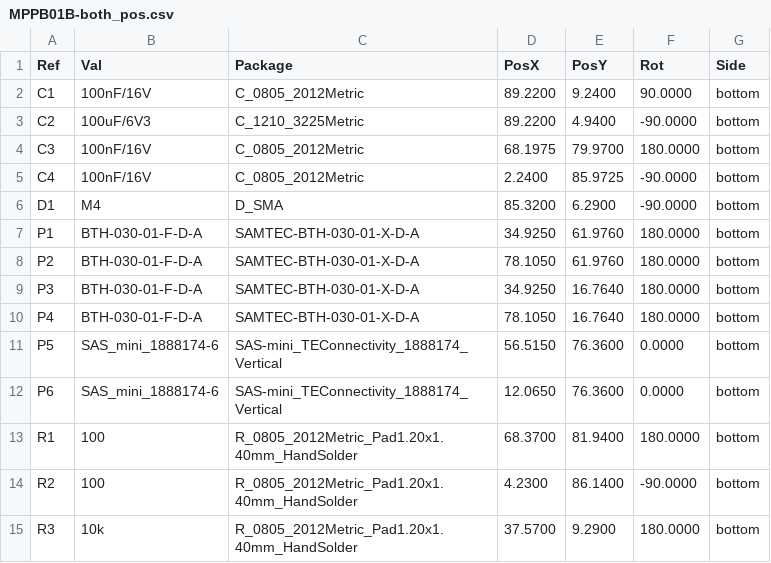
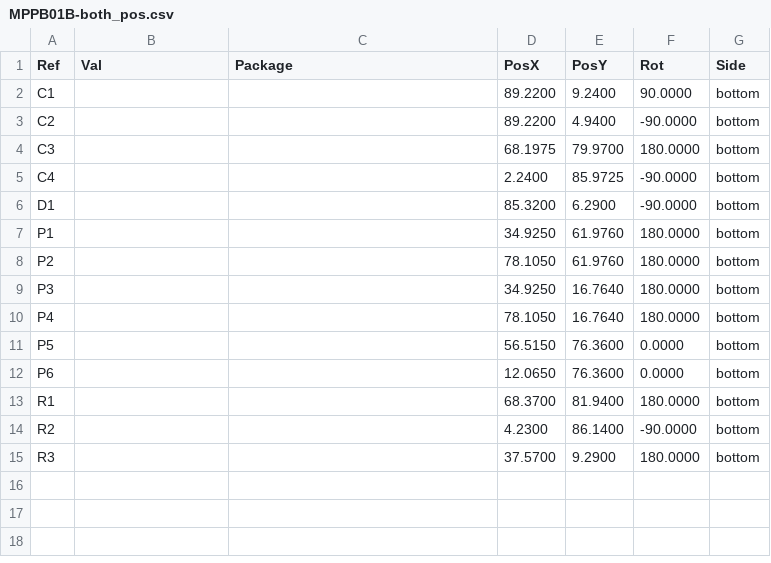
Before and after one commit to mlab-modules/MPPB01, a CSV file: hw/cam_profi/MPPB01B-both_pos.csv, drawn as a sheet.

```diff
--- a/hw/cam_profi/MPPB01B-both_pos.csv
+++ b/hw/cam_profi/MPPB01B-both_pos.csv
@@ -1,15 +1,15 @@
 Ref,Val,Package,PosX,PosY,Rot,Side
-"C1","100nF/16V","C_0805_2012Metric",89.2200,9.2400,90.0000,bottom
-"C2","100uF/6V3","C_1210_3225Metric",89.2200,4.9400,-90.0000,bottom
-"C3","100nF/16V","C_0805_2012Metric",68.1975,79.9700,180.0000,bottom
-"C4","100nF/16V","C_0805_2012Metric",2.2400,85.9725,-90.0000,bottom
-"D1","M4","D_SMA",85.3200,6.2900,-90.0000,bottom
-"P1","BTH-030-01-F-D-A","SAMTEC-BTH-030-01-X-D-A",34.9250,61.9760,180.0000,bottom
-"P2","BTH-030-01-F-D-A","SAMTEC-BTH-030-01-X-D-A",78.1050,61.9760,180.0000,bottom
-"P3","BTH-030-01-F-D-A","SAMTEC-BTH-030-01-X-D-A",34.9250,16.7640,180.0000,bottom
-"P4","BTH-030-01-F-D-A","SAMTEC-BTH-030-01-X-D-A",78.1050,16.7640,180.0000,bottom
-"P5","SAS_mini_1888174-6","SAS-mini_TEConnectivity_1888174_Vertical",56.5150,76.3600,0.0000,bottom
-"P6","SAS_mini_1888174-6","SAS-mini_TEConnectivity_1888174_Vertical",12.0650,76.3600,0.0000,bottom
-"R1","100","R_0805_2012Metric_Pad1.20x1.40mm_HandSolder",68.3700,81.9400,180.0000,bottom
-"R2","100","R_0805_2012Metric_Pad1.20x1.40mm_HandSolder",4.2300,86.1400,-90.0000,bottom
-"R3","10k","R_0805_2012Metric_Pad1.20x1.40mm_HandSolder",37.5700,9.2900,180.0000,bottom
+"C1","","",89.2200,9.2400,90.0000,bottom
+"C2","","",89.2200,4.9400,-90.0000,bottom
+"C3","","",68.1975,79.9700,180.0000,bottom
+"C4","","",2.2400,85.9725,-90.0000,bottom
+"D1","","",85.3200,6.2900,-90.0000,bottom
+"P1","","",34.9250,61.9760,180.0000,bottom
+"P2","","",78.1050,61.9760,180.0000,bottom
+"P3","","",34.9250,16.7640,180.0000,bottom
+"P4","","",78.1050,16.7640,180.0000,bottom
+"P5","","",56.5150,76.3600,0.0000,bottom
+"P6","","",12.0650,76.3600,0.0000,bottom
+"R1","","",68.3700,81.9400,180.0000,bottom
+"R2","","",4.2300,86.1400,-90.0000,bottom
+"R3","","",37.5700,9.2900,180.0000,bottom
```
Also changed, not shown: 26 other files.
